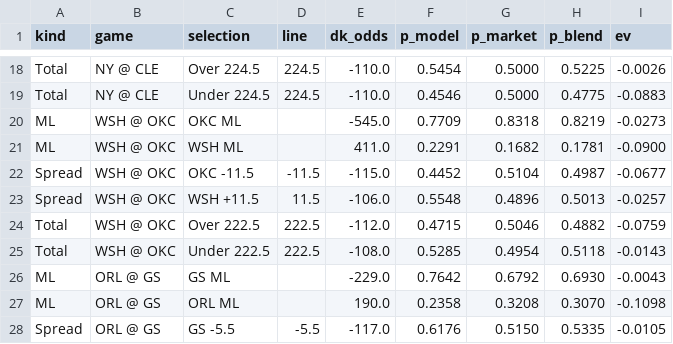
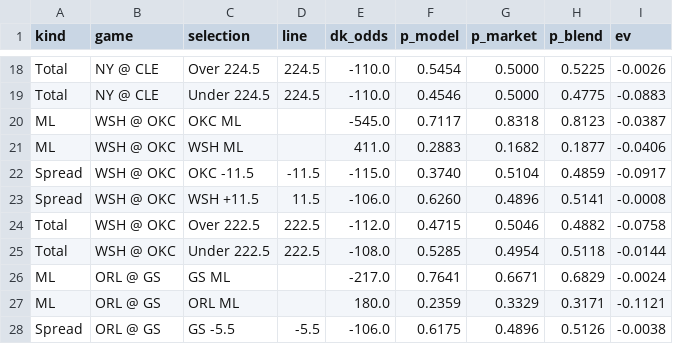
Before and after one commit to gmoneydakota/my-city, a CSV file: bets/reports/2026-11-07_nba_all_prices.csv, drawn as a sheet; only a part is shown, gaps mark what is left out; the diff covers the shown part only.

```diff
--- a/bets/reports/2026-11-07_nba_all_prices.csv
+++ b/bets/reports/2026-11-07_nba_all_prices.csv
@@ -19,10 +19,10 @@ Total,NY @ CLE,Over 224.5,224.5,-110.0,0.5454,0.5000,0.5225,-0.0026
 Total,NY @ CLE,Under 224.5,224.5,-110.0,0.4546,0.5000,0.4775,-0.0883
-ML,WSH @ OKC,OKC ML,,-545.0,0.7709,0.8318,0.8219,-0.0273
-ML,WSH @ OKC,WSH ML,,411.0,0.2291,0.1682,0.1781,-0.0900
-Spread,WSH @ OKC,OKC -11.5,-11.5,-115.0,0.4452,0.5104,0.4987,-0.0677
-Spread,WSH @ OKC,WSH +11.5,11.5,-106.0,0.5548,0.4896,0.5013,-0.0257
-Total,WSH @ OKC,Over 222.5,222.5,-112.0,0.4715,0.5046,0.4882,-0.0759
-Total,WSH @ OKC,Under 222.5,222.5,-108.0,0.5285,0.4954,0.5118,-0.0143
-ML,ORL @ GS,GS ML,,-229.0,0.7642,0.6792,0.6930,-0.0043
-ML,ORL @ GS,ORL ML,,190.0,0.2358,0.3208,0.3070,-0.1098
-Spread,ORL @ GS,GS -5.5,-5.5,-117.0,0.6176,0.5150,0.5335,-0.0105
+ML,WSH @ OKC,OKC ML,,-545.0,0.7117,0.8318,0.8123,-0.0387
+ML,WSH @ OKC,WSH ML,,411.0,0.2883,0.1682,0.1877,-0.0406
+Spread,WSH @ OKC,OKC -11.5,-11.5,-115.0,0.3740,0.5104,0.4859,-0.0917
+Spread,WSH @ OKC,WSH +11.5,11.5,-106.0,0.6260,0.4896,0.5141,-0.0008
+Total,WSH @ OKC,Over 222.5,222.5,-112.0,0.4715,0.5046,0.4882,-0.0758
+Total,WSH @ OKC,Under 222.5,222.5,-108.0,0.5285,0.4954,0.5118,-0.0144
+ML,ORL @ GS,GS ML,,-217.0,0.7641,0.6671,0.6829,-0.0024
+ML,ORL @ GS,ORL ML,,180.0,0.2359,0.3329,0.3171,-0.1121
+Spread,ORL @ GS,GS -5.5,-5.5,-106.0,0.6175,0.4896,0.5126,-0.0038
```
Also changed, not shown: 4 added rows, 4 removed rows and 71 edited cells elsewhere in this file, bets/history/picks.csv, bets/history/projections_log.csv, 11 other files.
